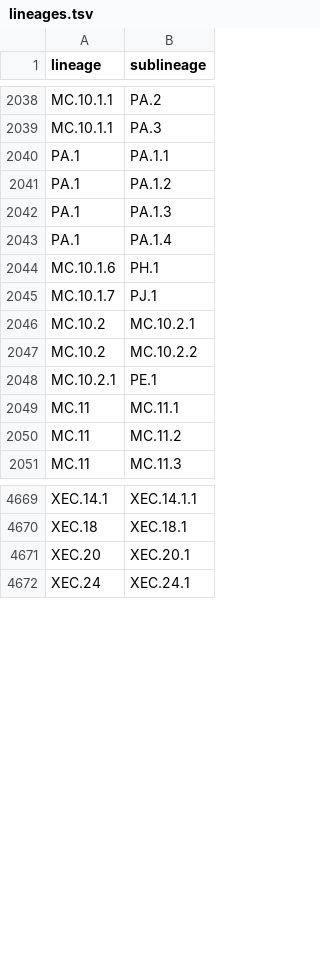
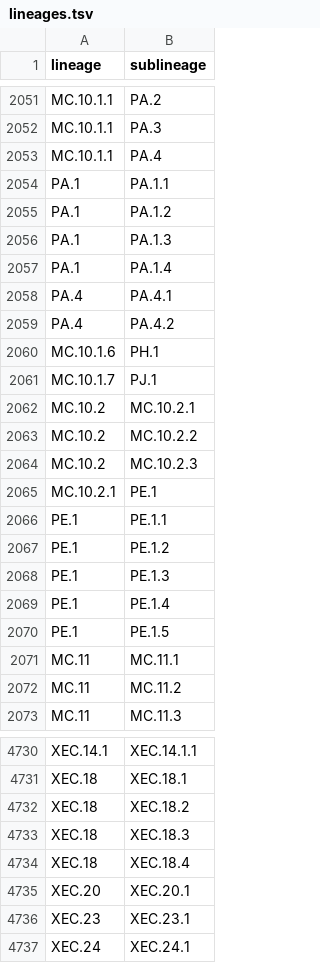
Before and after one commit to rki-mf1/sonar, a TSV file: apps/lineages.tsv, drawn as a sheet; only a part is shown, gaps mark what is left out; the diff covers the shown part only.

```diff
--- a/apps/lineages.tsv
+++ b/apps/lineages.tsv
@@ -2039,2 +2052,3 @@ MC.10.1.1	PA.2
 MC.10.1.1	PA.3
+MC.10.1.1	PA.4
 PA.1	PA.1.1
@@ -2043,2 +2057,4 @@ PA.1	PA.1.3
 PA.1	PA.1.4
+PA.4	PA.4.1
+PA.4	PA.4.2
 MC.10.1.6	PH.1
@@ -2047,3 +2063,9 @@ MC.10.2	MC.10.2.1
 MC.10.2	MC.10.2.2
+MC.10.2	MC.10.2.3
 MC.10.2.1	PE.1
+PE.1	PE.1.1
+PE.1	PE.1.2
+PE.1	PE.1.3
+PE.1	PE.1.4
+PE.1	PE.1.5
 MC.11	MC.11.1
@@ -4670,3 +4731,7 @@ XEC.14.1	XEC.14.1.1
 XEC.18	XEC.18.1
+XEC.18	XEC.18.2
+XEC.18	XEC.18.3
+XEC.18	XEC.18.4
 XEC.20	XEC.20.1
+XEC.23	XEC.23.1
 XEC.24	XEC.24.1
```
Also changed, not shown: 57 added rows and 1 removed row elsewhere in this file, 2 other files.
